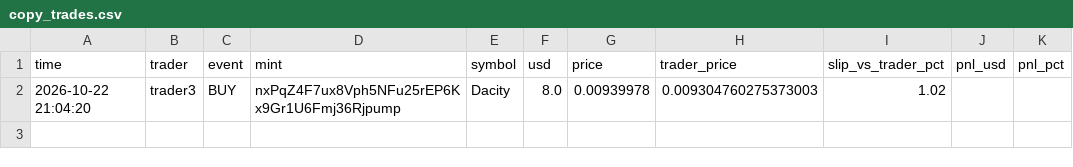
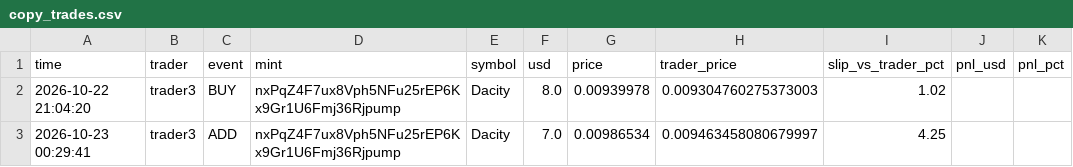
Before and after one commit to Yairpit/memecoin-trader, a CSV file: copy_trades.csv, drawn as a sheet; the diff names each change by its address in the sheet, - before the commit and + after, or states it on an @@ line.

```diff
--- a/copy_trades.csv
+++ b/copy_trades.csv
+row 3: 2026-10-23 00:29:41 | trader3 | ADD | nxPqZ4F7ux8Vph5NFu25rEP6Kx9Gr1U6Fmj36Rjpump | Dacity | 7.0 | 0.00986534 | 0.009463458080679997 | 4.25
```
Also changed, not shown: 1 other file.
